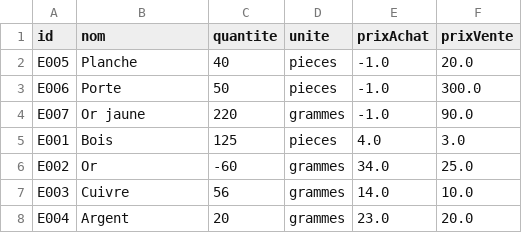
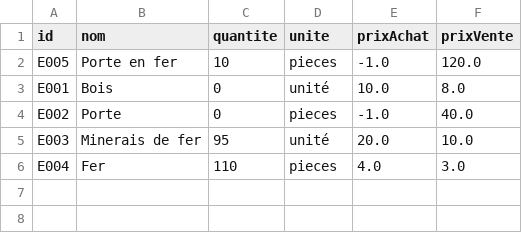
Before and after one commit to Deymnaus/coo2018, a CSV file: elements.csv, drawn as a sheet.

```diff
--- a/elements.csv
+++ b/elements.csv
@@ -1,8 +1,6 @@
 id,nom,quantite,unite,prixAchat,prixVente
-E005,Planche,40,pieces,-1.0,20.0
-E006,Porte,50,pieces,-1.0,300.0
-E007,Or jaune,220,grammes,-1.0,90.0
-E001,Bois,125,pieces,4.0,3.0
-E002,Or,-60,grammes,34.0,25.0
-E003,Cuivre,56,grammes,14.0,10.0
-E004,Argent,20,grammes,23.0,20.0
+E005,Porte en fer,10,pieces,-1.0,120.0
+E001,Bois,0,unité,10.0,8.0
+E002,Porte,0,pieces,-1.0,40.0
+E003,Minerais de fer,95,unité,20.0,10.0
+E004,Fer,110,pieces,4.0,3.0
```
Also changed, not shown: 33 other files.
